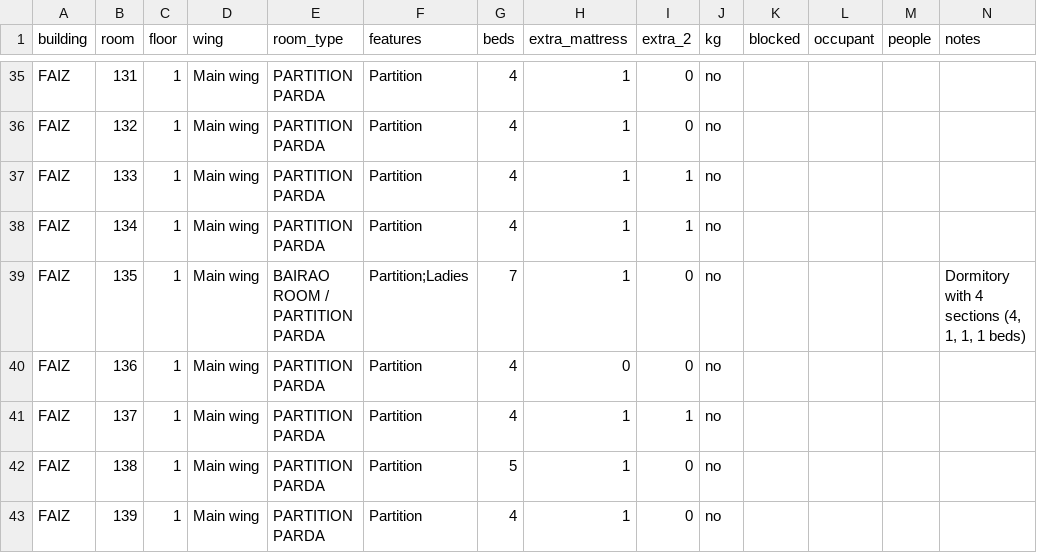
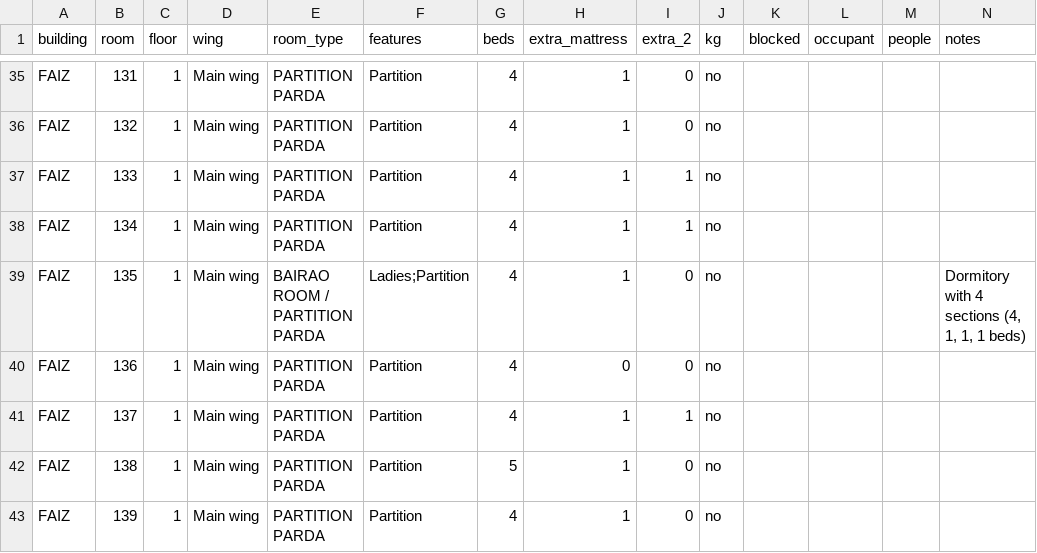
Before and after one commit to tmoosabhoy6/Karbala-Accommodation-, a CSV file: data/rooms.csv, drawn as a sheet; only a part is shown, gaps mark what is left out.

Commit message:
Room 135: features Partition, Ladies → Ladies, Partition, beds 7 → 4

```diff
--- a/data/rooms.csv
+++ b/data/rooms.csv
@@ -38,3 +38,3 @@ FAIZ,133,1,Main wing,PARTITION PARDA,Partition,4,1,1,no,,,,
 FAIZ,134,1,Main wing,PARTITION PARDA,Partition,4,1,1,no,,,,
-FAIZ,135,1,Main wing,BAIRAO ROOM / PARTITION PARDA,Partition;Ladies,7,1,0,no,,,,"Dormitory with 4 sections (4, 1, 1, 1 beds)"
+FAIZ,135,1,Main wing,BAIRAO ROOM / PARTITION PARDA,Ladies;Partition,4,1,0,no,,,,"Dormitory with 4 sections (4, 1, 1, 1 beds)"
 FAIZ,136,1,Main wing,PARTITION PARDA,Partition,4,0,0,no,,,,
```
